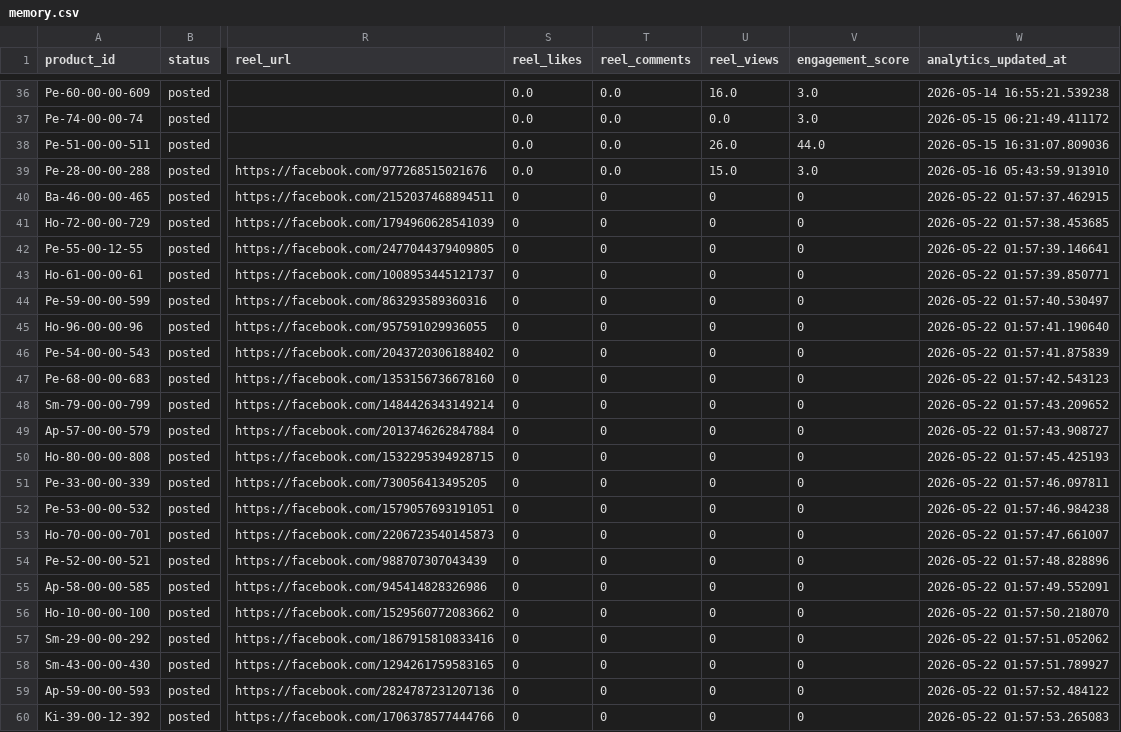
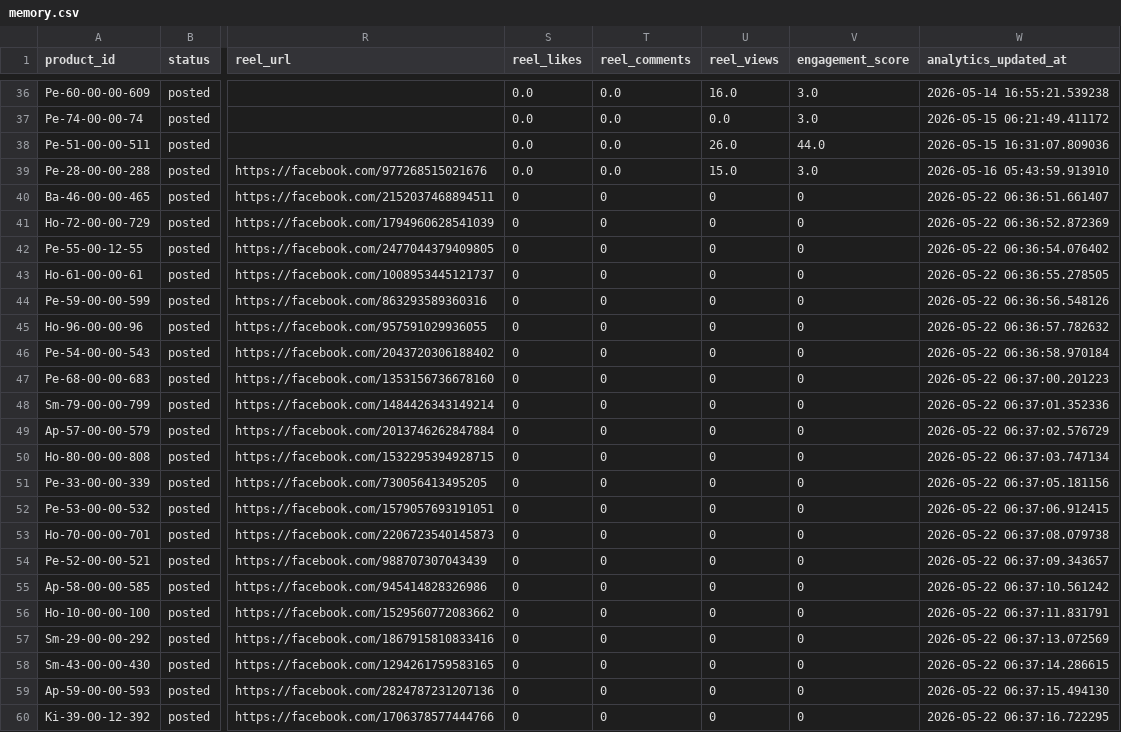
Before and after one commit to ishyishy87/AutoPostNooraxoV2, a CSV file: memory.csv, drawn as a sheet; only a part is shown, gaps mark what is left out; the diff names each change by its address in the sheet, - before the commit and + after, or states it on an @@ line.

```diff
--- a/memory.csv
+++ b/memory.csv
-W40 (analytics_updated_at): 2026-05-22 01:57:37.462915
+W40 (analytics_updated_at): 2026-05-22 06:36:51.661407
-W41 (analytics_updated_at): 2026-05-22 01:57:38.453685
+W41 (analytics_updated_at): 2026-05-22 06:36:52.872369
-W42 (analytics_updated_at): 2026-05-22 01:57:39.146641
+W42 (analytics_updated_at): 2026-05-22 06:36:54.076402
-W43 (analytics_updated_at): 2026-05-22 01:57:39.850771
+W43 (analytics_updated_at): 2026-05-22 06:36:55.278505
-W44 (analytics_updated_at): 2026-05-22 01:57:40.530497
+W44 (analytics_updated_at): 2026-05-22 06:36:56.548126
-W45 (analytics_updated_at): 2026-05-22 01:57:41.190640
+W45 (analytics_updated_at): 2026-05-22 06:36:57.782632
-W46 (analytics_updated_at): 2026-05-22 01:57:41.875839
+W46 (analytics_updated_at): 2026-05-22 06:36:58.970184
-W47 (analytics_updated_at): 2026-05-22 01:57:42.543123
+W47 (analytics_updated_at): 2026-05-22 06:37:00.201223
-W48 (analytics_updated_at): 2026-05-22 01:57:43.209652
+W48 (analytics_updated_at): 2026-05-22 06:37:01.352336
-W49 (analytics_updated_at): 2026-05-22 01:57:43.908727
+W49 (analytics_updated_at): 2026-05-22 06:37:02.576729
-W50 (analytics_updated_at): 2026-05-22 01:57:45.425193
+W50 (analytics_updated_at): 2026-05-22 06:37:03.747134
-W51 (analytics_updated_at): 2026-05-22 01:57:46.097811
+W51 (analytics_updated_at): 2026-05-22 06:37:05.181156
-W52 (analytics_updated_at): 2026-05-22 01:57:46.984238
+W52 (analytics_updated_at): 2026-05-22 06:37:06.912415
-W53 (analytics_updated_at): 2026-05-22 01:57:47.661007
+W53 (analytics_updated_at): 2026-05-22 06:37:08.079738
-W54 (analytics_updated_at): 2026-05-22 01:57:48.828896
+W54 (analytics_updated_at): 2026-05-22 06:37:09.343657
-W55 (analytics_updated_at): 2026-05-22 01:57:49.552091
+W55 (analytics_updated_at): 2026-05-22 06:37:10.561242
-W56 (analytics_updated_at): 2026-05-22 01:57:50.218070
+W56 (analytics_updated_at): 2026-05-22 06:37:11.831791
-W57 (analytics_updated_at): 2026-05-22 01:57:51.052062
+W57 (analytics_updated_at): 2026-05-22 06:37:13.072569
-W58 (analytics_updated_at): 2026-05-22 01:57:51.789927
+W58 (analytics_updated_at): 2026-05-22 06:37:14.286615
-W59 (analytics_updated_at): 2026-05-22 01:57:52.484122
+W59 (analytics_updated_at): 2026-05-22 06:37:15.494130
-W60 (analytics_updated_at): 2026-05-22 01:57:53.265083
+W60 (analytics_updated_at): 2026-05-22 06:37:16.722295
```
Also changed, not shown: 1 other file.
